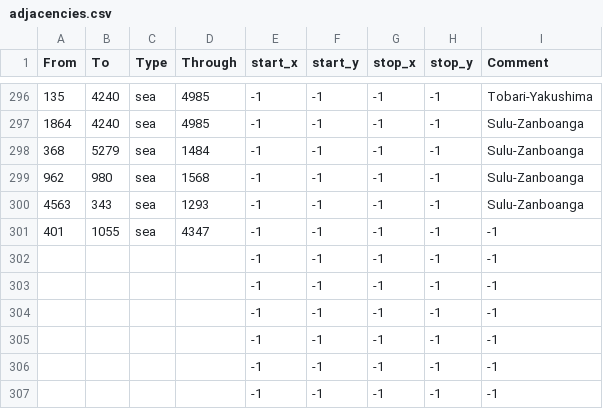
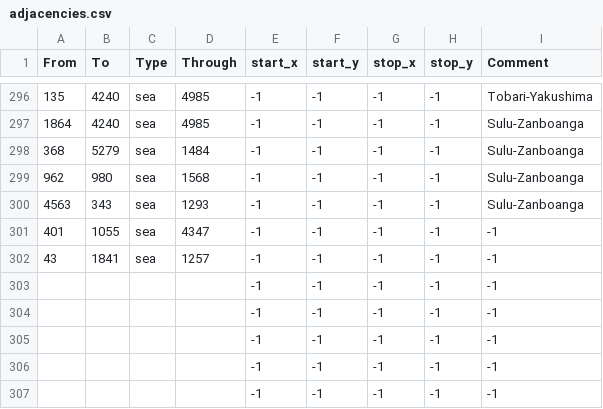
Before and after one commit to mateox222/Eu4-The-Odd-Empires--BETA, a CSV file: map/adjacencies.csv, drawn as a sheet; only a part is shown, gaps mark what is left out.

```diff
--- a/map/adjacencies.csv
+++ b/map/adjacencies.csv
@@ -301,3 +301,3 @@ From;To;Type;Through;start_x;start_y;stop_x;stop_y;Comment
 401;1055;sea;4347;-1;-1;-1;-1;-1
-;;;;-1;-1;-1;-1;-1
+43;1841;sea;1257;-1;-1;-1;-1;-1
 ;;;;-1;-1;-1;-1;-1
```
Also changed, not shown: 19 other files.
